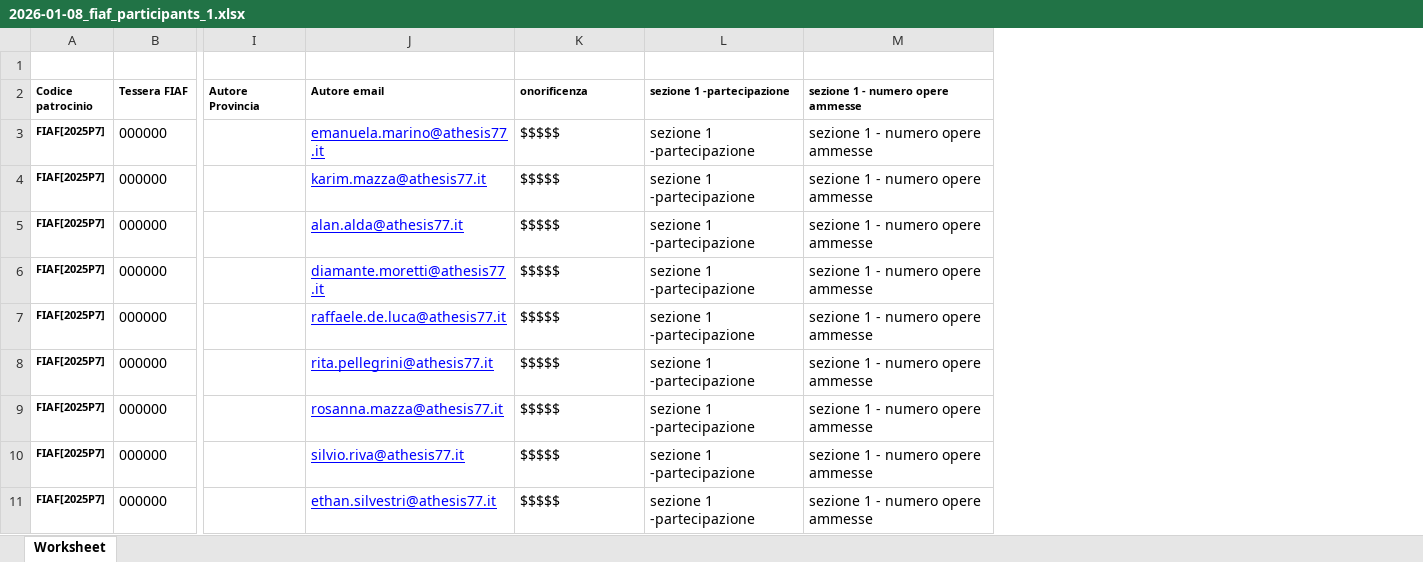
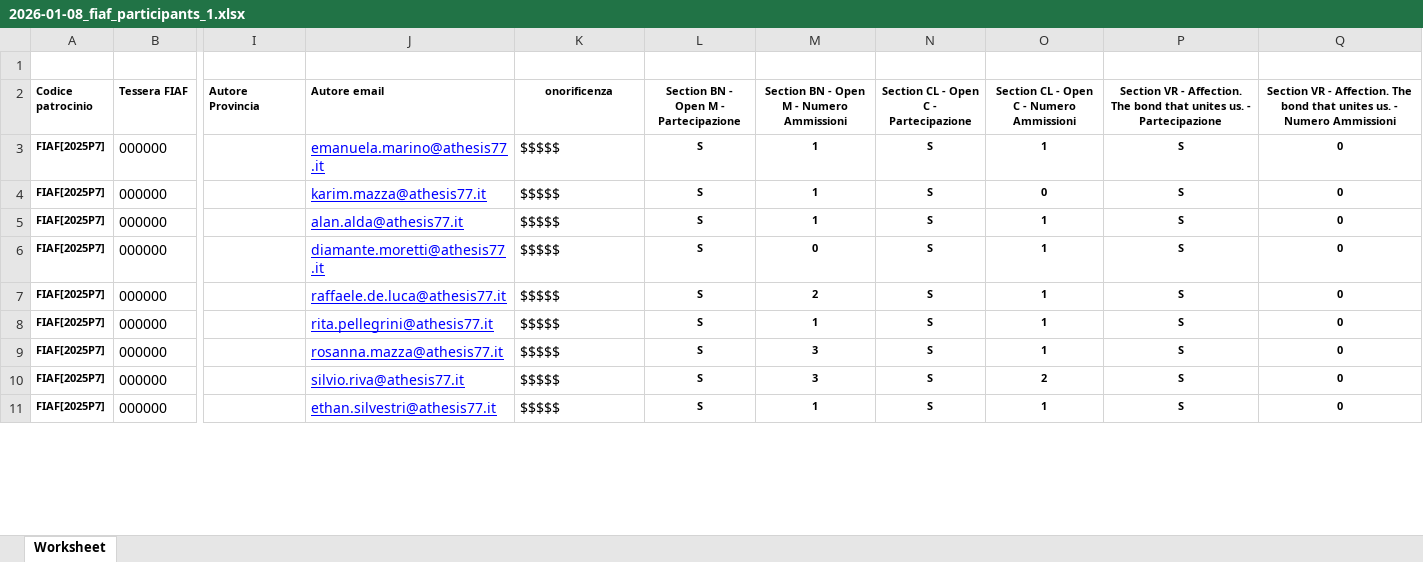
Before and after one commit to mrai64/yapcp, an Excel workbook: dev-diary/2026-01/2026-01-08_fiaf_participants_1.xlsx, sheet Worksheet, drawn as a sheet; only a part is shown, gaps mark what is left out; values as stored, in another font and other column widths than the file's, no borders; removed rows and columns are numbered as before the commit, all else as after; the diff names each change by its address in the sheet, - before the commit and + after, or states it on an @@ line.

Commit message:
chore: dev diary update

```diff
--- a/dev-diary/2026-01/2026-01-08_fiaf_participants_1.xlsx (sheet Worksheet)
+++ b/dev-diary/2026-01/2026-01-08_fiaf_participants_1.xlsx (sheet Worksheet)
-column L (sezione 1 -partecipazione), rows 3-11: all sezione 1 -partecipazione
-column M (sezione 1 - numero opere ammesse), rows 3-11: all sezione 1 - numero opere ammesse
+column L, rows 2-11: Section BN - Open M - Partecipazione | S | S | S | S | S | S | S | S | S
+column M, rows 2-11: Section BN - Open M - Numero Ammissioni | 1 | 1 | 1 | 0 | 2 | 1 | 3 | 3 | 1
+column N, rows 2-11: Section CL - Open C - Partecipazione | S | S | S | S | S | S | S | S | S
+column O, rows 2-11: Section CL - Open C - Numero Ammissioni | 1 | 0 | 1 | 1 | 1 | 1 | 1 | 2 | 1
+column P, rows 2-11: Section VR - Affection. The bond that unites us. - Partecipazione | S | S | S | S | S | S | S | S | S
+column Q, rows 2-11: Section VR - Affection. The bond that unites us. - Numero Ammissioni | 0 | 0 | 0 | 0 | 0 | 0 | 0 | 0 | 0
-K2 alignment: left
+K2 alignment: center
```
Also changed, not shown: 5 other files.
